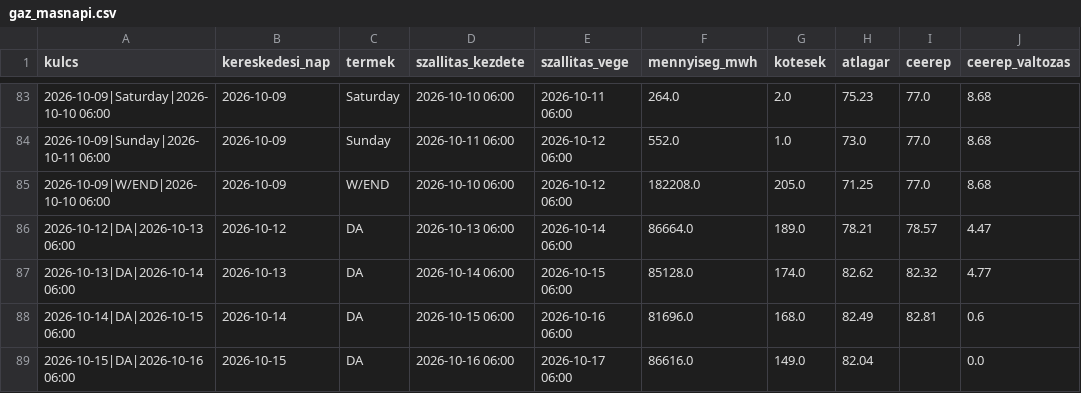
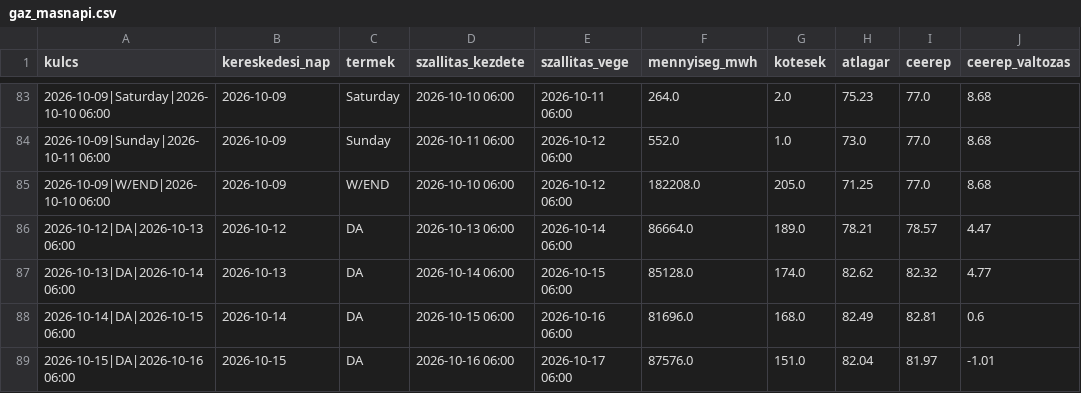
Before and after one commit to lostenergy/energiaar-figyelo, a CSV file: data/gaz_masnapi.csv, drawn as a sheet; only a part is shown, gaps mark what is left out.

Commit message:
Adatfrissítés 2026-10-15 19:24

```diff
--- a/data/gaz_masnapi.csv
+++ b/data/gaz_masnapi.csv
@@ -88,2 +88,2 @@ kulcs,kereskedesi_nap,termek,szallitas_kezdete,szallitas_vege,mennyiseg_mwh,kote
 2026-10-14|DA|2026-10-15 06:00,2026-10-14,DA,2026-10-15 06:00,2026-10-16 06:00,81696.0,168.0,82.49,82.81,0.6
-2026-10-15|DA|2026-10-16 06:00,2026-10-15,DA,2026-10-16 06:00,2026-10-17 06:00,86616.0,149.0,82.04,,0.0
+2026-10-15|DA|2026-10-16 06:00,2026-10-15,DA,2026-10-16 06:00,2026-10-17 06:00,87576.0,151.0,82.04,81.97,-1.01
```
